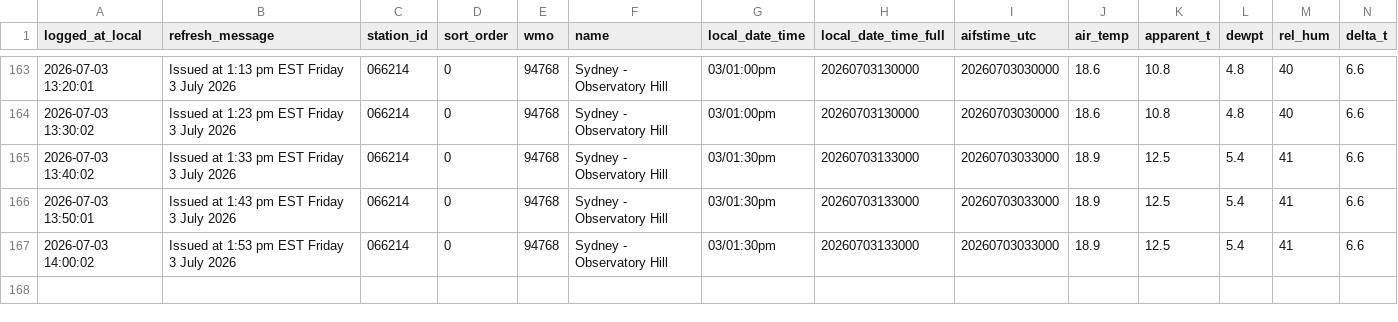
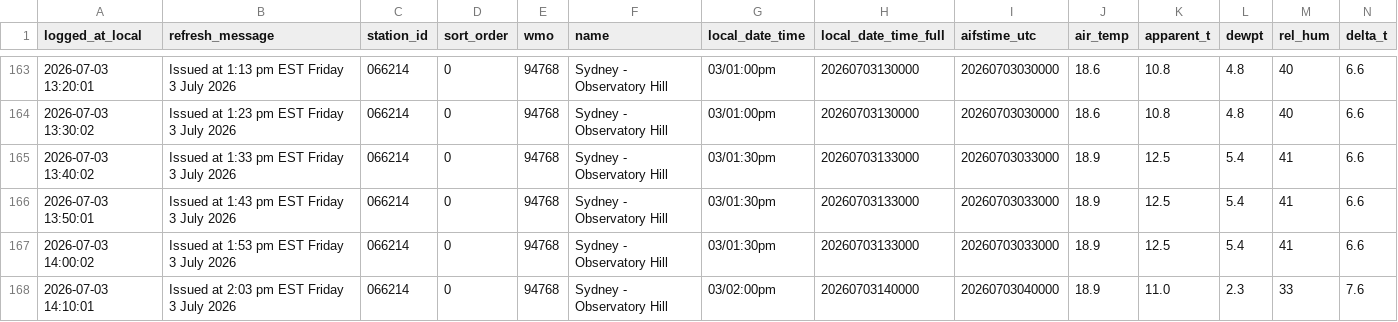
Before and after one commit to shiualan/BOM, a CSV file: bom_sydney_observatory_hill_observations.csv, drawn as a sheet; only a part is shown, gaps mark what is left out; rows hold the shown columns only; the diff names each change by its address in the sheet, - before the commit and + after, or states it on an @@ line.

Commit message:
Issued at  2:03 pm EST Friday  3 July 2026

```diff
--- a/bom_sydney_observatory_hill_observations.csv
+++ b/bom_sydney_observatory_hill_observations.csv
+row 168: 2026-07-03 14:10:01 | Issued at 2:03 pm EST Friday 3 July 2026 | 066214 | 0 | 94768 | Sydney - Observatory Hill | 03/02:00pm | 20260703140000 | 20260703040000 | 18.9 | 11.0 | 2.3 | 33 | 7.6
```
Also changed, not shown: 3 other files.
